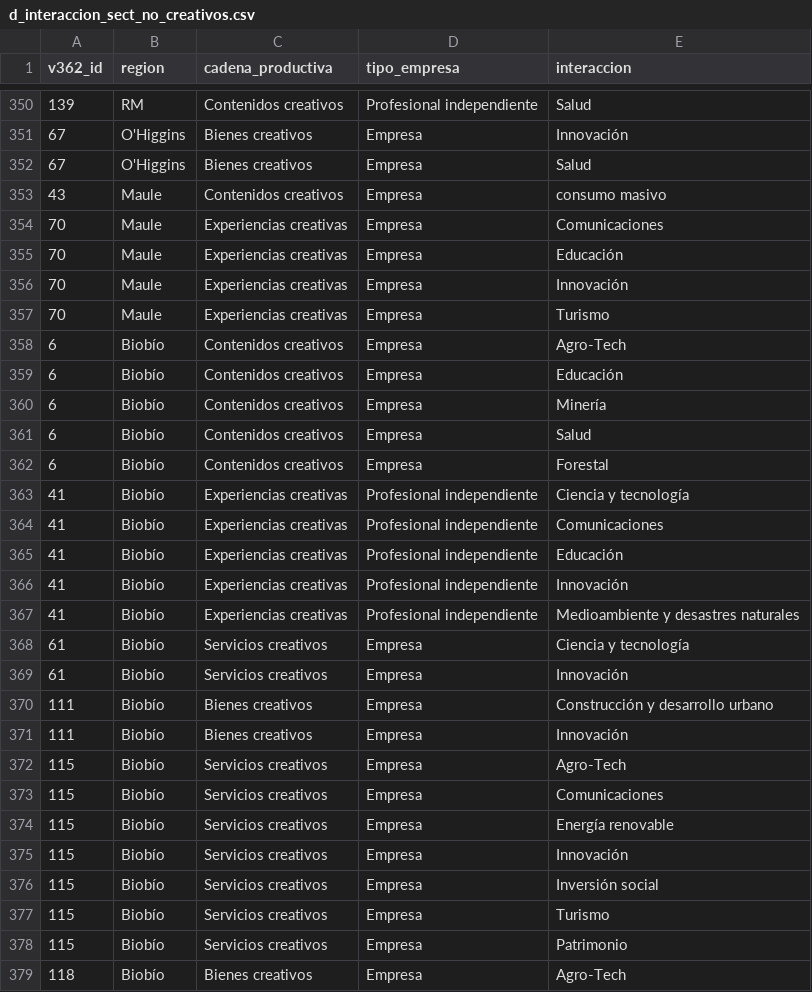
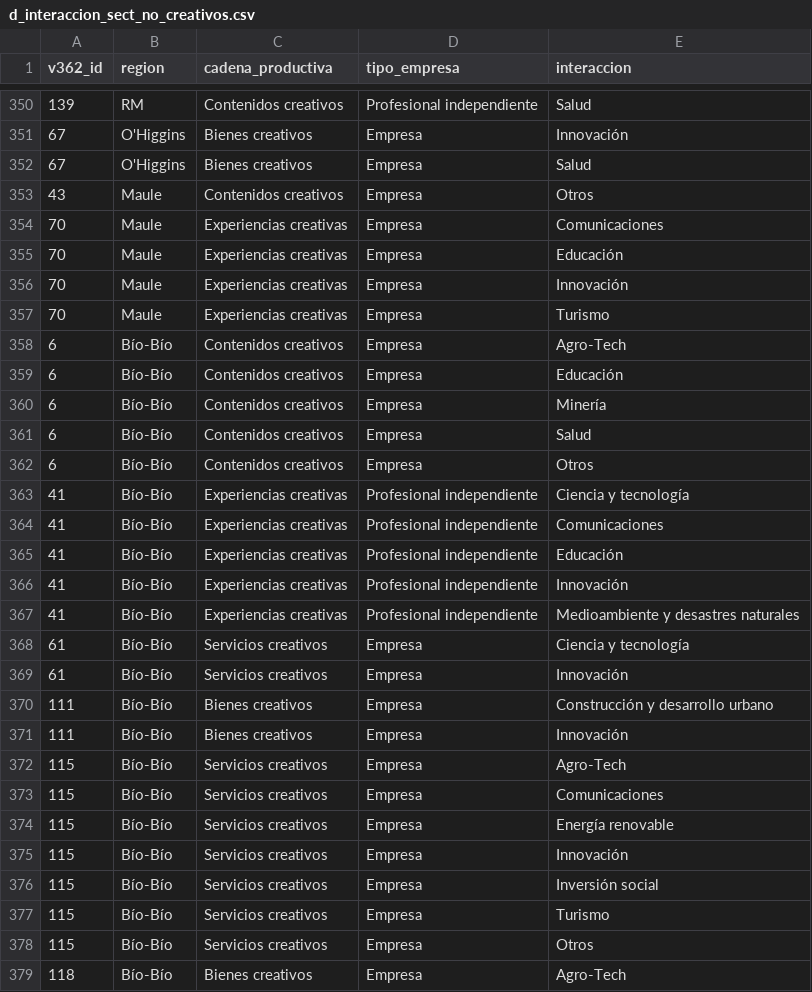
Before and after one commit to ricardoflopiza/dashboard_economias_creativas, a CSV file: assets/d_interaccion_sect_no_creativos.csv, drawn as a sheet; only a part is shown, gaps mark what is left out; the diff covers the shown part only.

```diff
--- a/assets/d_interaccion_sect_no_creativos.csv
+++ b/assets/d_interaccion_sect_no_creativos.csv
@@ -352,3 +352,3 @@ v362_id,region,cadena_productiva,tipo_empresa,interaccion
 67,O'Higgins,Bienes creativos,Empresa,Salud
-43,Maule,Contenidos creativos,Empresa,consumo masivo
+43,Maule,Contenidos creativos,Empresa,Otros
 70,Maule,Experiencias creativas,Empresa,Comunicaciones
@@ -357,23 +357,23 @@ v362_id,region,cadena_productiva,tipo_empresa,interaccion
 70,Maule,Experiencias creativas,Empresa,Turismo
-6,Biobío,Contenidos creativos,Empresa,Agro-Tech
-6,Biobío,Contenidos creativos,Empresa,Educación
-6,Biobío,Contenidos creativos,Empresa,Minería
-6,Biobío,Contenidos creativos,Empresa,Salud
-6,Biobío,Contenidos creativos,Empresa,Forestal
-41,Biobío,Experiencias creativas,Profesional independiente,Ciencia y tecnología
-41,Biobío,Experiencias creativas,Profesional independiente,Comunicaciones
-41,Biobío,Experiencias creativas,Profesional independiente,Educación
-41,Biobío,Experiencias creativas,Profesional independiente,Innovación
-41,Biobío,Experiencias creativas,Profesional independiente,Medioambiente y desastres naturales
-61,Biobío,Servicios creativos,Empresa,Ciencia y tecnología
-61,Biobío,Servicios creativos,Empresa,Innovación
-111,Biobío,Bienes creativos,Empresa,Construcción y desarrollo urbano
-111,Biobío,Bienes creativos,Empresa,Innovación
-115,Biobío,Servicios creativos,Empresa,Agro-Tech
-115,Biobío,Servicios creativos,Empresa,Comunicaciones
-115,Biobío,Servicios creativos,Empresa,Energía renovable
-115,Biobío,Servicios creativos,Empresa,Innovación
-115,Biobío,Servicios creativos,Empresa,Inversión social
-115,Biobío,Servicios creativos,Empresa,Turismo
-115,Biobío,Servicios creativos,Empresa,Patrimonio
-118,Biobío,Bienes creativos,Empresa,Agro-Tech
+6,Bío-Bío,Contenidos creativos,Empresa,Agro-Tech
+6,Bío-Bío,Contenidos creativos,Empresa,Educación
+6,Bío-Bío,Contenidos creativos,Empresa,Minería
+6,Bío-Bío,Contenidos creativos,Empresa,Salud
+6,Bío-Bío,Contenidos creativos,Empresa,Otros
+41,Bío-Bío,Experiencias creativas,Profesional independiente,Ciencia y tecnología
+41,Bío-Bío,Experiencias creativas,Profesional independiente,Comunicaciones
+41,Bío-Bío,Experiencias creativas,Profesional independiente,Educación
+41,Bío-Bío,Experiencias creativas,Profesional independiente,Innovación
+41,Bío-Bío,Experiencias creativas,Profesional independiente,Medioambiente y desastres naturales
+61,Bío-Bío,Servicios creativos,Empresa,Ciencia y tecnología
+61,Bío-Bío,Servicios creativos,Empresa,Innovación
+111,Bío-Bío,Bienes creativos,Empresa,Construcción y desarrollo urbano
+111,Bío-Bío,Bienes creativos,Empresa,Innovación
+115,Bío-Bío,Servicios creativos,Empresa,Agro-Tech
+115,Bío-Bío,Servicios creativos,Empresa,Comunicaciones
+115,Bío-Bío,Servicios creativos,Empresa,Energía renovable
+115,Bío-Bío,Servicios creativos,Empresa,Innovación
+115,Bío-Bío,Servicios creativos,Empresa,Inversión social
+115,Bío-Bío,Servicios creativos,Empresa,Turismo
+115,Bío-Bío,Servicios creativos,Empresa,Otros
+118,Bío-Bío,Bienes creativos,Empresa,Agro-Tech
```
Also changed, not shown: 70 edited cells elsewhere in this file, assets/d_diferenciacion.csv, assets/d_fuentes_financiamiento.csv, 7 other files.
